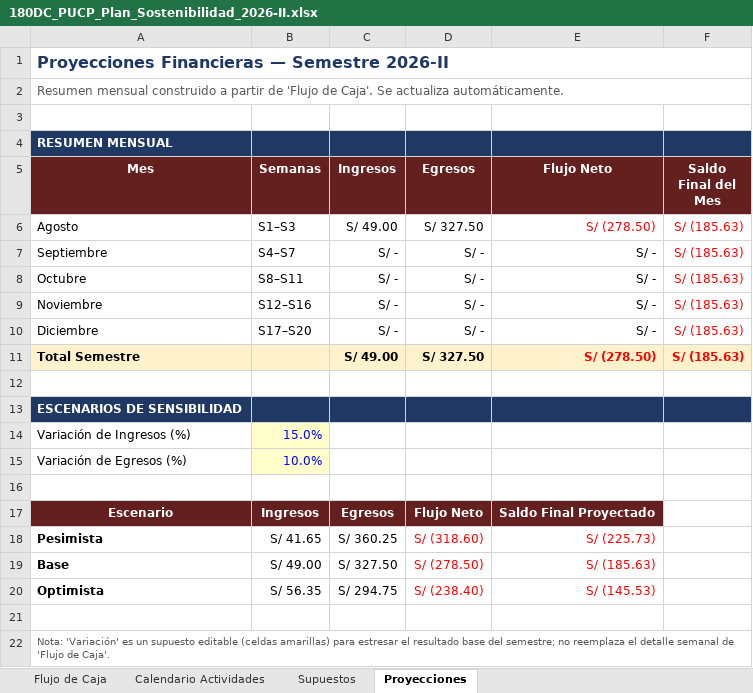
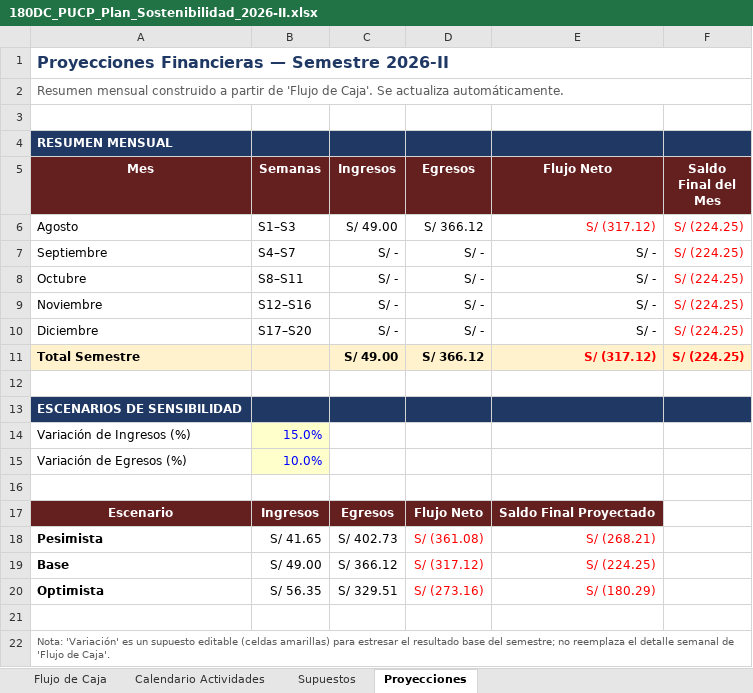
Before and after one commit to MateoGaonaBuitron/sitio_180dc, an Excel workbook: data/180DC_PUCP_Plan_Sostenibilidad_2026-II.xlsx, sheet Proyecciones, drawn as a sheet; values as stored, in another font and other column widths than the file's, no borders; charts and pictures not drawn; the diff names each change by its address in the sheet, - before the commit and + after, or states it on an @@ line.

```diff
--- a/data/180DC_PUCP_Plan_Sostenibilidad_2026-II.xlsx (sheet Proyecciones)
+++ b/data/180DC_PUCP_Plan_Sostenibilidad_2026-II.xlsx (sheet Proyecciones)
-D6 (Egresos): S/ 327.50
+D6 (Egresos): S/ 366.12
-E6 (Flujo Neto): S/ (278.50)
+E6 (Flujo Neto): S/ (317.12)
-F6:F11 (Saldo Final del Mes): S/ (185.63)
+F6:F11 (Saldo Final del Mes): S/ (224.25)
-D11 (Egresos): S/ 327.50
+D11 (Egresos): S/ 366.12
-E11 (Flujo Neto): S/ (278.50)
+E11 (Flujo Neto): S/ (317.12)
-C18 (Ingresos): S/ 360.25
+C18 (Ingresos): S/ 402.73
-D18 (Egresos): S/ (318.60)
+D18 (Egresos): S/ (361.08)
-E18 (Flujo Neto): S/ (225.73)
+E18 (Flujo Neto): S/ (268.21)
-C19 (Ingresos): S/ 327.50
+C19 (Ingresos): S/ 366.12
-D19 (Egresos): S/ (278.50)
+D19 (Egresos): S/ (317.12)
-E19 (Flujo Neto): S/ (185.63)
+E19 (Flujo Neto): S/ (224.25)
-C20 (Ingresos): S/ 294.75
+C20 (Ingresos): S/ 329.51
-D20 (Egresos): S/ (238.40)
+D20 (Egresos): S/ (273.16)
-E20 (Flujo Neto): S/ (145.53)
+E20 (Flujo Neto): S/ (180.29)
```
Also changed, not shown: sheet Flujo de Caja, formulas that keep their value, charts or pictures, site/downloads/180DC_PUCP_Plan_Sostenibilidad_2026-II.xlsx, 8 other files.
